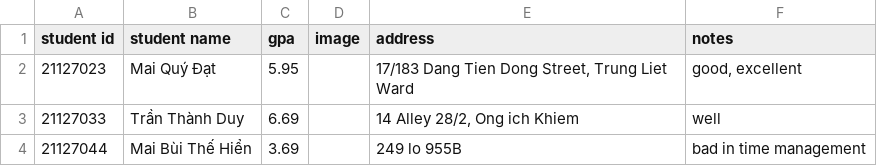
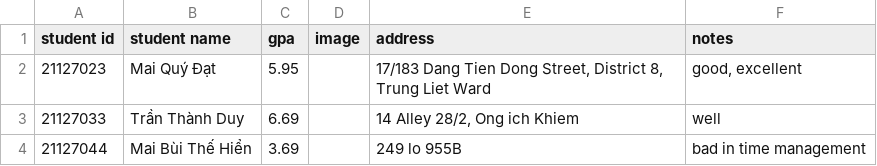
Before and after one commit to tientran505/Student-Management-Program-Java, a CSV file: data/list.csv, drawn as a sheet; only a part is shown.

Commit message:
view list by ascending id or gpa, update student information, view list table

```diff
--- a/data/list.csv
+++ b/data/list.csv
@@ -1,3 +1,3 @@
 student id,student name,gpa,image,address,notes
-21127023,Mai Quý Đạt,5.95,,"17/183 Dang Tien Dong Street, Trung Liet Ward","good, excellent"
+21127023,Mai Quý Đạt,5.95,,"17/183 Dang Tien Dong Street, District 8, Trung Liet Ward","good, excellent"
 21127033,Trần Thành Duy,6.69,,"14 Alley 28/2, Ong ich Khiem",well
```
Also changed, not shown: 3 other files.
